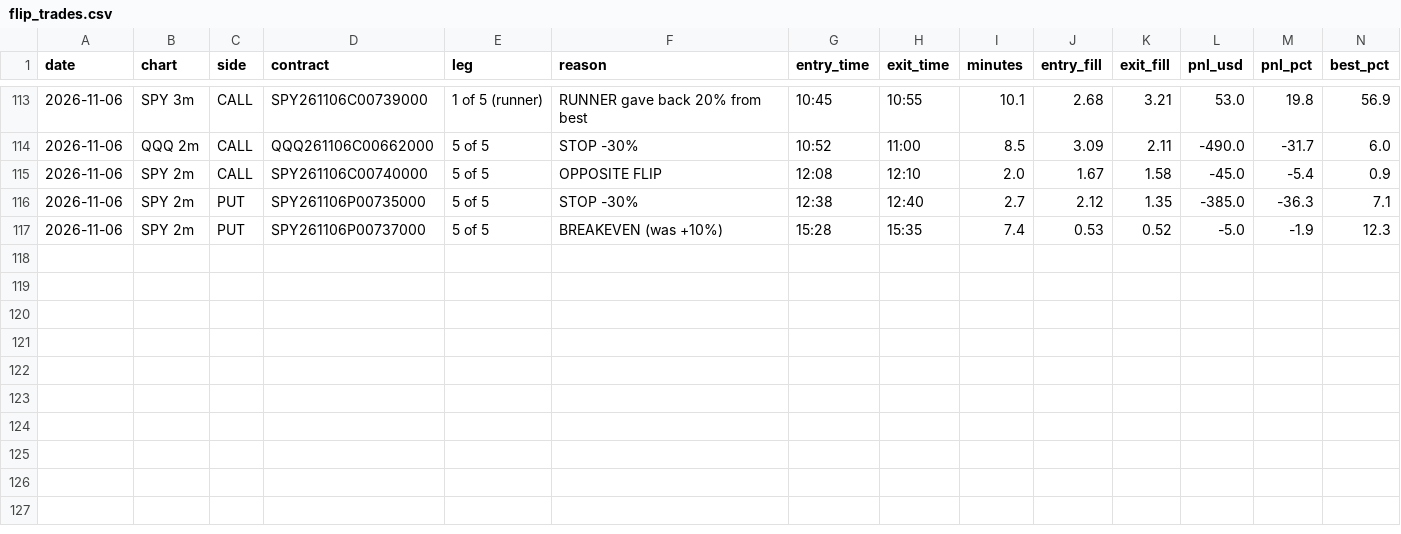
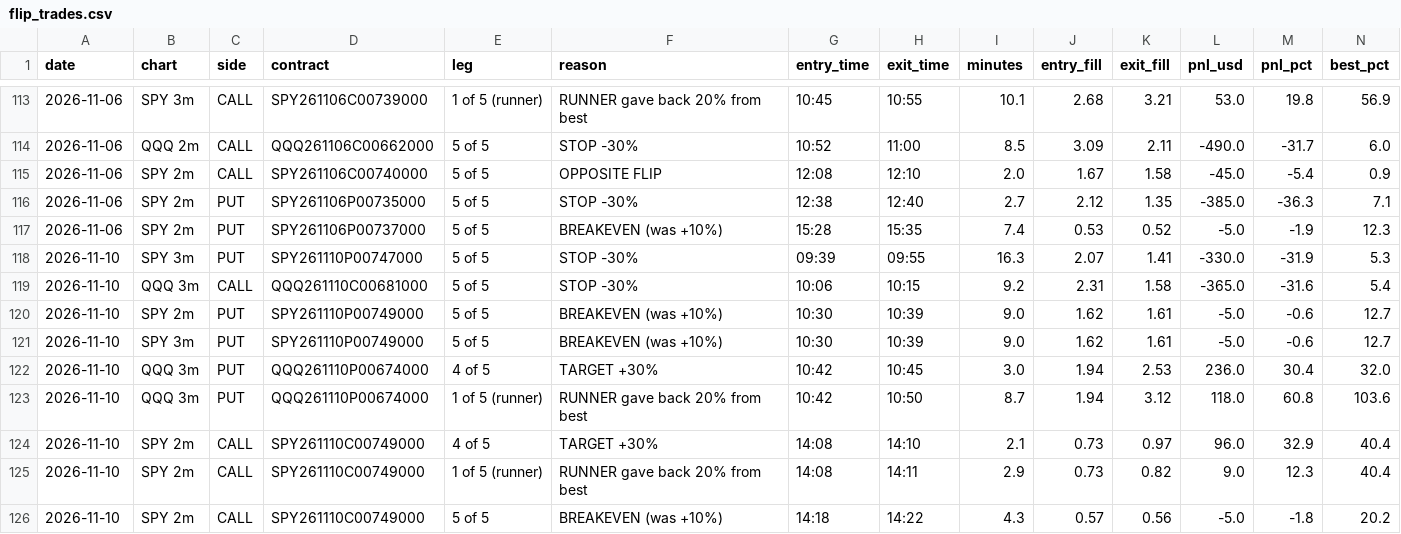
Before and after one commit to jnewsom188327/stoch-bot, a CSV file: flip_trades.csv, drawn as a sheet; only a part is shown, gaps mark what is left out; rows hold the shown columns only; the diff names each change by its address in the sheet, - before the commit and + after, or states it on an @@ line.

```diff
--- a/flip_trades.csv
+++ b/flip_trades.csv
+row 118: 2026-11-10 | SPY 3m | PUT | SPY261110P00747000 | 5 of 5 | STOP -30% | 09:39 | 09:55 | 16.3 | 2.07 | 1.41 | -330.0 | -31.9 | 5.3
+row 119: 2026-11-10 | QQQ 3m | CALL | QQQ261110C00681000 | 5 of 5 | STOP -30% | 10:06 | 10:15 | 9.2 | 2.31 | 1.58 | -365.0 | -31.6 | 5.4
+row 120: 2026-11-10 | SPY 2m | PUT | SPY261110P00749000 | 5 of 5 | BREAKEVEN (was +10%) | 10:30 | 10:39 | 9.0 | 1.62 | 1.61 | -5.0 | -0.6 | 12.7
+row 121: 2026-11-10 | SPY 3m | PUT | SPY261110P00749000 | 5 of 5 | BREAKEVEN (was +10%) | 10:30 | 10:39 | 9.0 | 1.62 | 1.61 | -5.0 | -0.6 | 12.7
+row 122: 2026-11-10 | QQQ 3m | PUT | QQQ261110P00674000 | 4 of 5 | TARGET +30% | 10:42 | 10:45 | 3.0 | 1.94 | 2.53 | 236.0 | 30.4 | 32.0
+row 123: 2026-11-10 | QQQ 3m | PUT | QQQ261110P00674000 | 1 of 5 (runner) | RUNNER gave back 20% from best | 10:42 | 10:50 | 8.7 | 1.94 | 3.12 | 118.0 | 60.8 | 103.6
+row 124: 2026-11-10 | SPY 2m | CALL | SPY261110C00749000 | 4 of 5 | TARGET +30% | 14:08 | 14:10 | 2.1 | 0.73 | 0.97 | 96.0 | 32.9 | 40.4
+row 125: 2026-11-10 | SPY 2m | CALL | SPY261110C00749000 | 1 of 5 (runner) | RUNNER gave back 20% from best | 14:08 | 14:11 | 2.9 | 0.73 | 0.82 | 9.0 | 12.3 | 40.4
+row 126: 2026-11-10 | SPY 2m | CALL | SPY261110C00749000 | 5 of 5 | BREAKEVEN (was +10%) | 14:18 | 14:22 | 4.3 | 0.57 | 0.56 | -5.0 | -1.8 | 20.2
```
Also changed, not shown: 1 other file.
